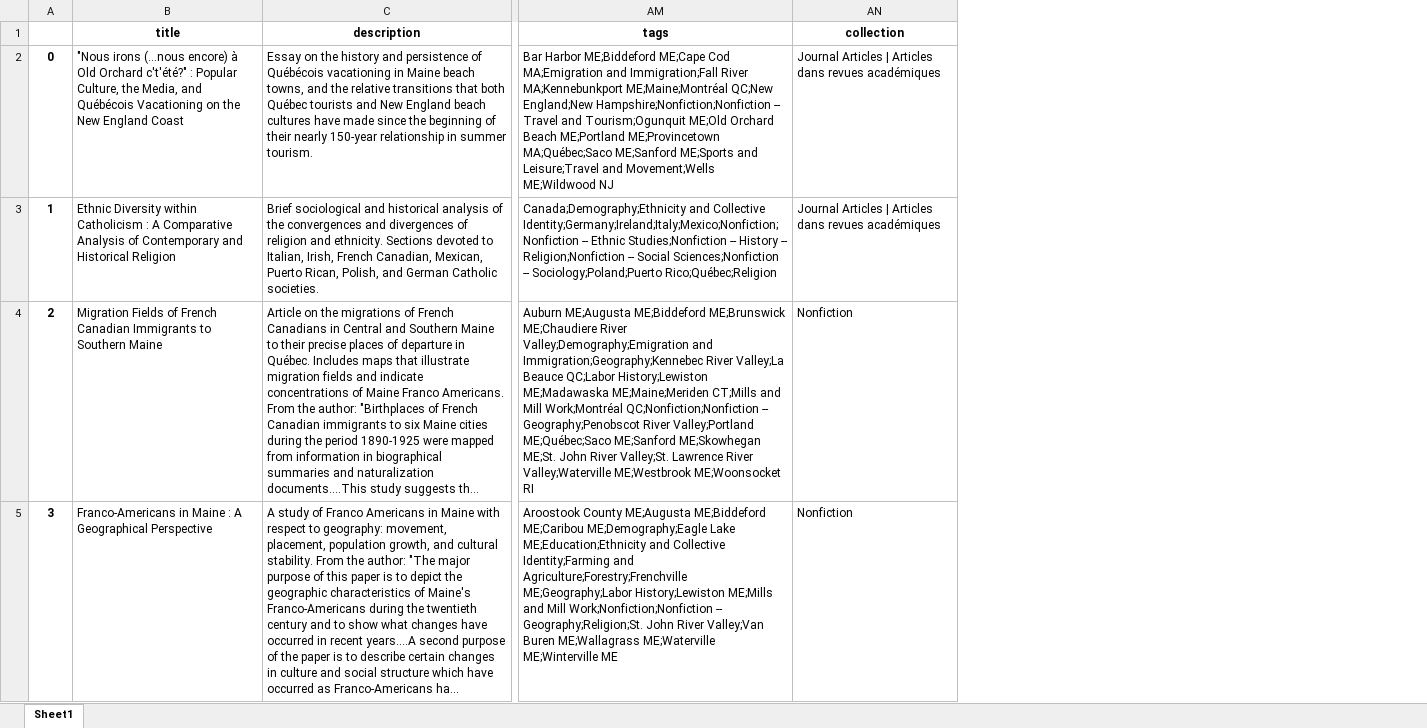
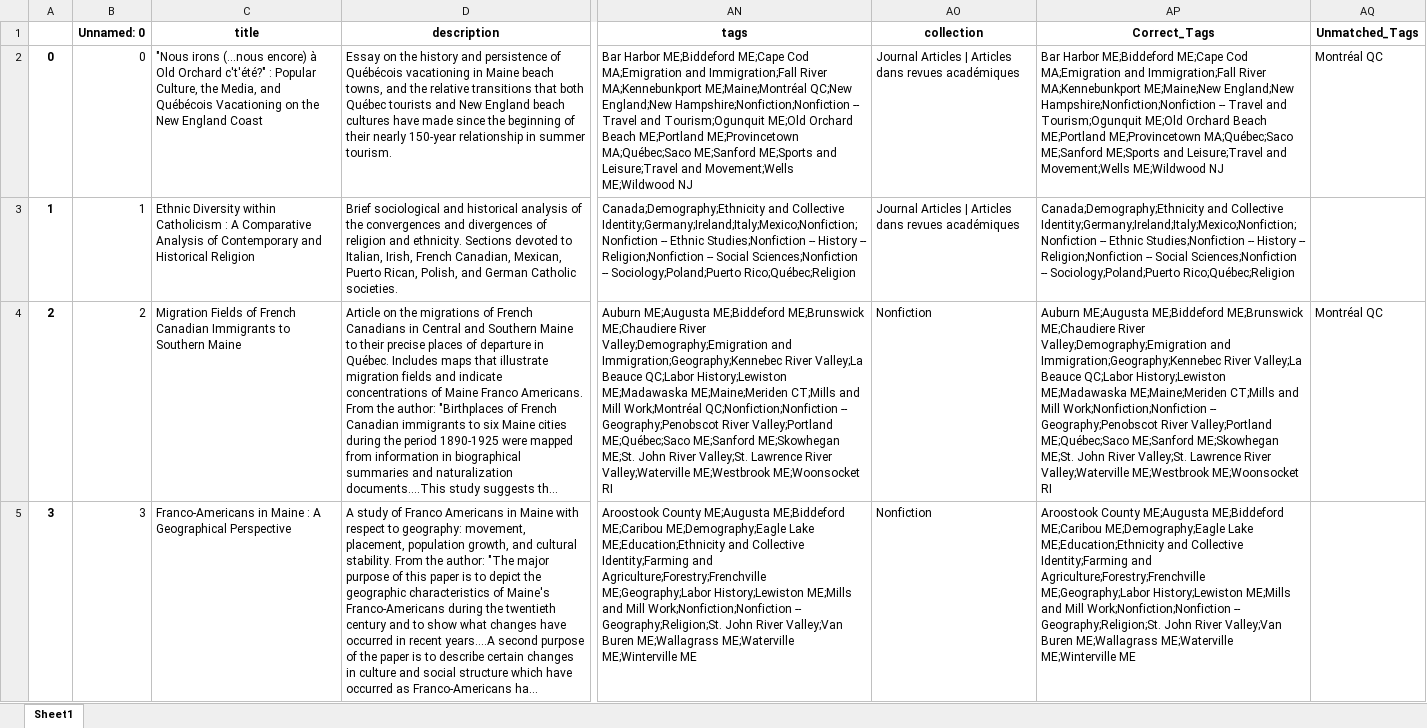
Before and after one commit to alegomonkey/Franco-Code, an Excel workbook: testoutput.xlsx, sheet Sheet1, drawn as a sheet; only a part is shown, gaps mark what is left out; long unchanged cells end in …; values as stored, in another font and other column widths than the file's, no borders; the diff covers the shown part only; the diff names each change by its address in the sheet, - before the commit and + after, or states it on an @@ line.

Commit message:
testoutput has separated tags
correct in a column and need check in adjacent column. Gotta check that they make sense.

```diff
--- a/testoutput.xlsx (sheet Sheet1)
+++ b/testoutput.xlsx (sheet Sheet1)
+column B (Unnamed: 0), rows 2-5: 0 | 1 | 2 | 3
+column AP (Correct_Tags), rows 2-5: Bar Harbor ME;Biddeford ME;Cape Cod MA;Emigration and Immigration;Fall River MA;Kennebunkport ME;Maine;New England;New Hampshire;Nonfiction;Nonfiction -- Travel and Tourism;Ogunquit ME;Old Orchard Beach ME;Portland ME;Provincetown MA;Québec;Saco ME;Sanford ME;Sports and Leisure;Travel and Movement;Wells ME;Wildwood NJ | Canada;Demography;Ethnicity and Collective Identity;Germany;Ireland;Italy;Mexico;Nonfiction;Nonfiction -- Ethnic Studies;Nonfiction -- History -- Religion;Nonfiction -- Social Sciences;Nonfiction -- Sociology;Poland;Puerto Rico;Québec;Religion | Auburn ME;Augusta ME;Biddeford ME;Brunswick ME;Chaudiere River Valley;Demography;Emigration and Immigration;Geography;Kennebec River Valley;La Beauce QC;Labor History;Lewiston ME;Madawaska ME;Maine;Meriden CT;Mills and Mill Work;Nonfiction;Nonfiction -- Geography;Penobscot River Valley;Portland ME;Québec;Saco ME;Sanford ME;Skowhegan ME;St. John River Valley;St. Lawrence River Valley;Waterville ME;Westbrook ME;Woonsocket RI | Aroostook County ME;Augusta ME;Biddeford ME;Caribou ME;Demography;Eagle Lake ME;Education;Ethnicity and Collective Identity;Farming and Agriculture;Forestry;Frenchville ME;Geography;Labor History;Lewiston ME;Mills and Mill Work;Nonfiction;Nonfiction -- Geography;Religion;St. John River Valley;Van Buren ME;Wallagrass ME;Waterville ME;Winterville ME
+column AQ (Unmatched_Tags), rows 2-4: Montréal QC |  | Montréal QC
```
Also changed, not shown: 5 edited cells elsewhere in this sheet, 2 other files.
